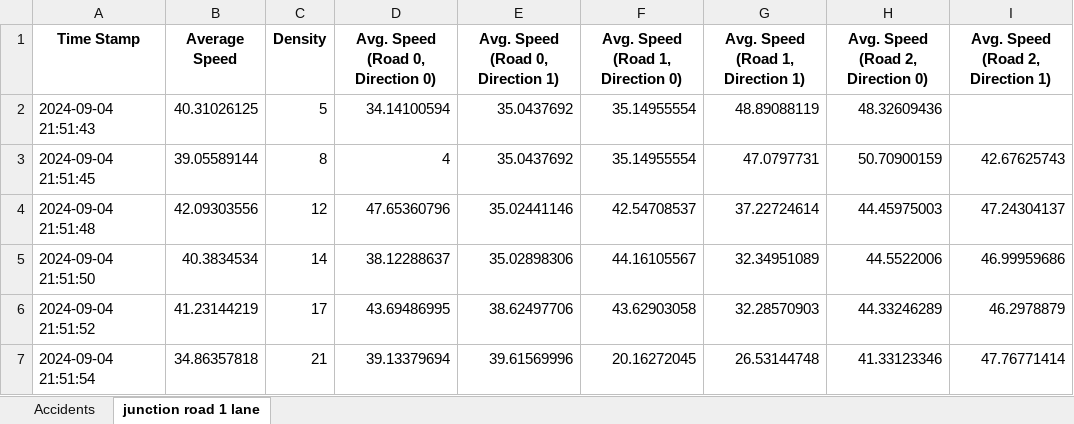
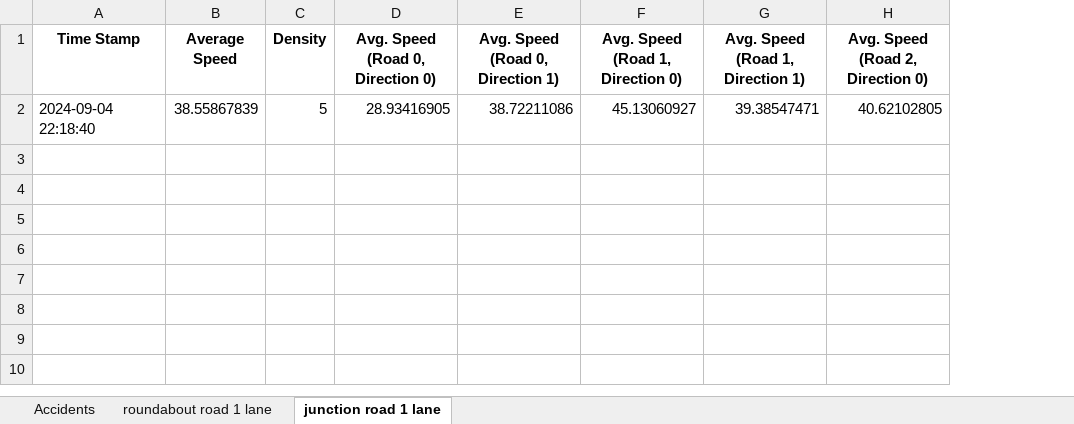
Before and after one commit to Yuvallacher/Traffic_Simulator, an Excel workbook: fds.xlsx, sheet junction road 1 lane, drawn as a sheet; values as stored, in another font and other column widths than the file's, no borders; removed rows and columns are numbered as before the commit, all else as after; the diff names each change by its address in the sheet, - before the commit and + after, or states it on an @@ line.

```diff
--- a/fds.xlsx (sheet junction road 1 lane)
+++ b/fds.xlsx (sheet junction road 1 lane)
+sheet tab: roundabout road 1 lane
-column I (Avg. Speed (Road 2, Direction 1)), empty
-row 2: 2024-09-04 21:51:43 | 40.31026125 | 5 | 34.14100594 | 35.0437692 | 35.14955554 | 48.89088119 | 48.32609436
-row 3: 2024-09-04 21:51:45 | 39.05589144 | 8 | 4 | 35.0437692 | 35.14955554 | 47.0797731 | 50.70900159 | 42.67625743
-row 4: 2024-09-04 21:51:48 | 42.09303556 | 12 | 47.65360796 | 35.02441146 | 42.54708537 | 37.22724614 | 44.45975003 | 47.24304137
-row 5: 2024-09-04 21:51:50 | 40.3834534 | 14 | 38.12288637 | 35.02898306 | 44.16105567 | 32.34951089 | 44.5522006 | 46.99959686
-row 6: 2024-09-04 21:51:52 | 41.23144219 | 17 | 43.69486995 | 38.62497706 | 43.62903058 | 32.28570903 | 44.33246289 | 46.2978879
-row 7: 2024-09-04 21:51:54 | 34.86357818 | 21 | 39.13379694 | 39.61569996 | 20.16272045 | 26.53144748 | 41.33123346 | 47.76771414
+row 2: 2024-09-04 22:18:40 | 38.55867839 | 5 | 28.93416905 | 38.72211086 | 45.13060927 | 39.38547471 | 40.62102805
```
Also changed, not shown: 2 other files.
